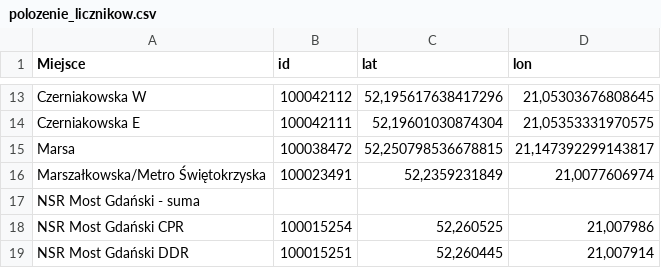
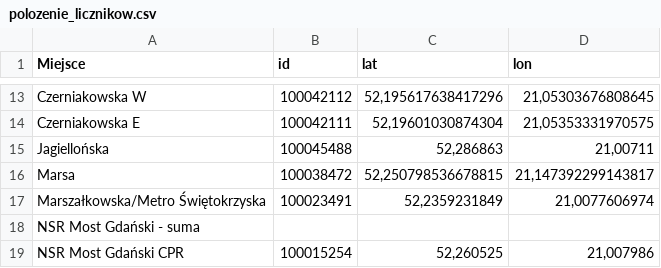
Before and after one commit to pawlowska/shiny-server, a CSV file: rowery/pliki/polozenie_licznikow.csv, drawn as a sheet; only a part is shown, gaps mark what is left out; the shorter side is filled out with more unchanged rows.

Commit message:
licznik Jagiellońska

```diff
--- a/rowery/pliki/polozenie_licznikow.csv
+++ b/rowery/pliki/polozenie_licznikow.csv
@@ -14,2 +14,3 @@ Czerniakowska W,100042112,"52,195617638417296","21,05303676808645"
 Czerniakowska E,100042111,"52,19601030874304","21,05353331970575"
+Jagiellońska,100045488 ,"52,286863","21,00711"
 Marsa,100038472,"52,250798536678815", "21,147392299143817"
```
Also changed, not shown: rowery/pliki/listy_stylow.csv, 7 other files.
